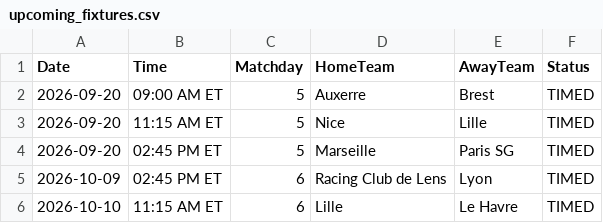
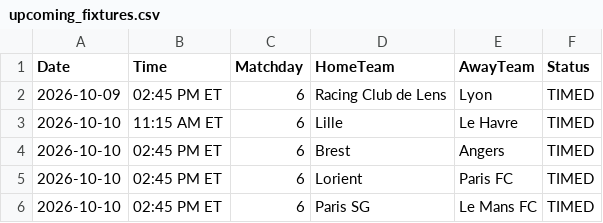
Before and after one commit to gmalbert/ligue-1, a CSV file: data_files/upcoming_fixtures.csv, drawn as a sheet; only a part is shown; the shorter side is filled out with more unchanged rows; the diff names each change by its address in the sheet, - before the commit and + after, or states it on an @@ line.

```diff
--- a/data_files/upcoming_fixtures.csv
+++ b/data_files/upcoming_fixtures.csv
-row 2: 2026-09-20 | 09:00 AM ET | 5 | Auxerre | Brest | TIMED
-row 3: 2026-09-20 | 11:15 AM ET | 5 | Nice | Lille | TIMED
-row 4: 2026-09-20 | 02:45 PM ET | 5 | Marseille | Paris SG | TIMED
```
Also changed, not shown: data_files/model_features/market_features.csv, data_files/predictions_log.csv, 11 other files.
